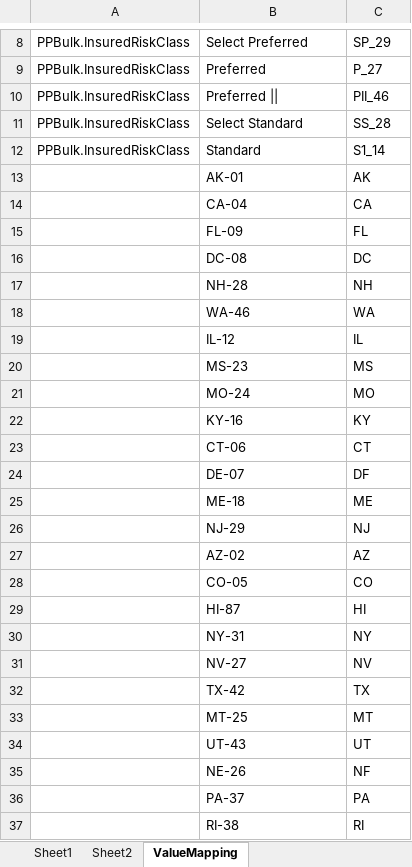
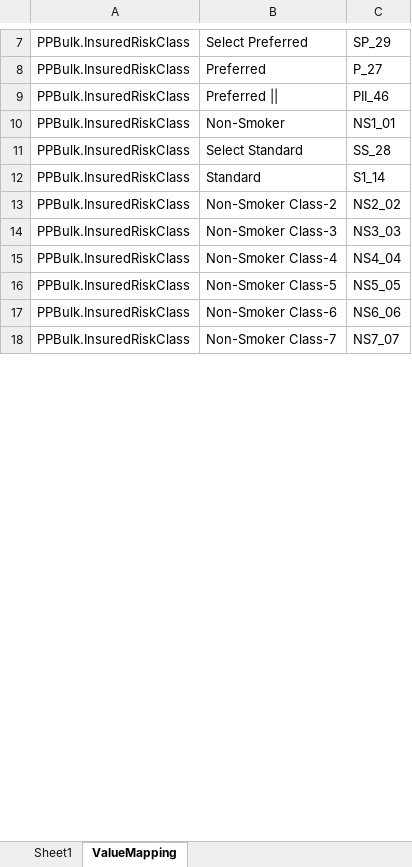
Before and after one commit to Manjusha4518/TestGit, an Excel workbook: PP_Mapping1.xlsx, sheet ValueMapping, drawn as a sheet; only a part is shown, gaps mark what is left out; values as stored, in another font and other column widths than the file's, no borders; removed rows and columns are numbered as before the commit, all else as after; the diff covers the shown part only; the diff names each change by its address in the sheet, - before the commit and + after, or states it on an @@ line.

```diff
--- a/PP_Mapping1.xlsx (sheet ValueMapping)
+++ b/PP_Mapping1.xlsx (sheet ValueMapping)
-sheet tab: Sheet2
@@ row 2 moved to row 10: PPBulk.InsuredRiskClass @@
-row 13:  | AK-01 | AK
-row 14:  | CA-04 | CA
-row 15:  | FL-09 | FL
-row 16:  | DC-08 | DC
-row 17:  | NH-28 | NH
-row 18:  | WA-46 | WA
-row 19:  | IL-12 | IL
-row 20:  | MS-23 | MS
-row 21:  | MO-24 | MO
-row 22:  | KY-16 | KY
-row 23:  | CT-06 | CT
-row 24:  | DE-07 | DF
-row 25:  | ME-18 | ME
-row 26:  | NJ-29 | NJ
-row 27:  | AZ-02 | AZ
-row 28:  | CO-05 | CO
-row 29:  | HI-87 | HI
-row 30:  | NY-31 | NY
-row 31:  | NV-27 | NV
-row 32:  | TX-42 | TX
-row 33:  | MT-25 | MT
-row 34:  | UT-43 | UT
-row 35:  | NE-26 | NF
-row 36:  | PA-37 | PA
-row 37:  | RI-38 | RI
+row 13: PPBulk.InsuredRiskClass | Non-Smoker Class-2 | NS2_02
+row 14: PPBulk.InsuredRiskClass | Non-Smoker Class-3 | NS3_03
+row 15: PPBulk.InsuredRiskClass | Non-Smoker Class-4 | NS4_04
+row 16: PPBulk.InsuredRiskClass | Non-Smoker Class-5 | NS5_05
+row 17: PPBulk.InsuredRiskClass | Non-Smoker Class-6 | NS6_06
+row 18: PPBulk.InsuredRiskClass | Non-Smoker Class-7 | NS7_07
```
Also changed, not shown: 43 added rows elsewhere in this sheet, sheet Sheet1, 1 other file.
